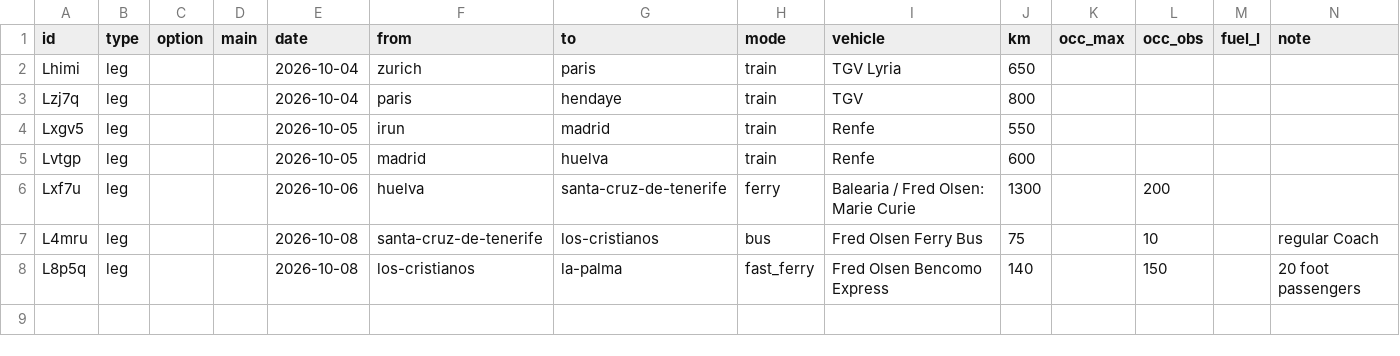
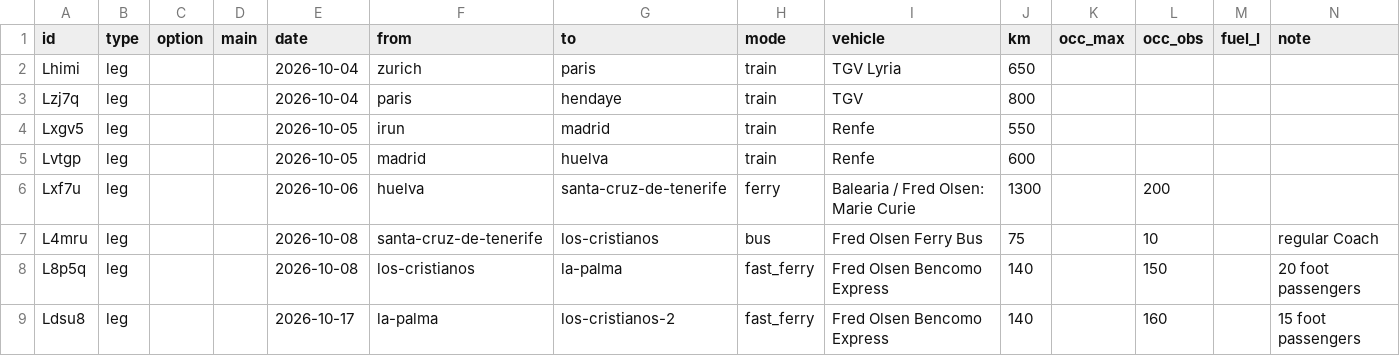
Before and after one commit to thaeussner/travel_dashboard, a CSV file: data/travel.csv, drawn as a sheet; the diff names each change by its address in the sheet, - before the commit and + after, or states it on an @@ line.

Commit message:
travel: 1 saved (from the dashboard)

```diff
--- a/data/travel.csv
+++ b/data/travel.csv
+row 9: Ldsu8 | leg |  |  | 2026-10-17 | la-palma | los-cristianos-2 | fast_ferry | Fred Olsen Bencomo Express | 140 |  | 160 |  | 15 foot passengers
```
